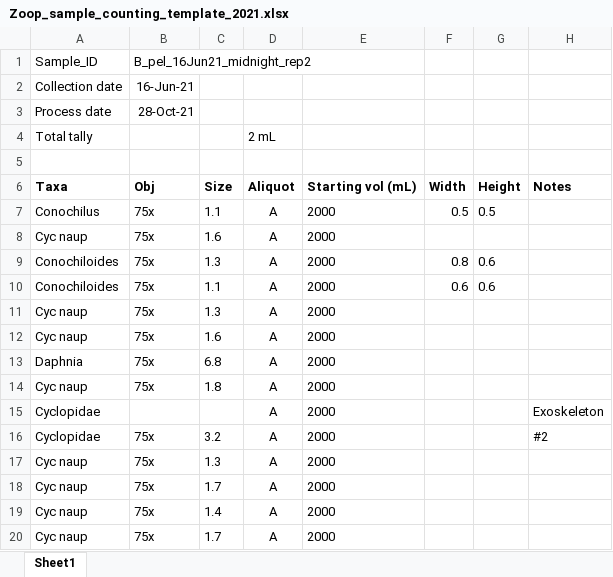
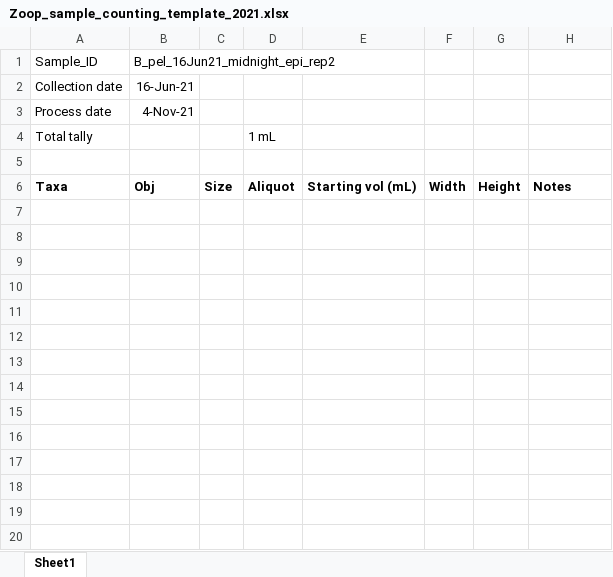
Before and after one commit to hlwander/zooplankton, an Excel workbook: Summer2021-DataAnalysis/RawData/Zoop_sample_counting_template_2021.xlsx, sheet Sheet1, drawn as a sheet; only a part is shown; values as stored, in another font and other column widths than the file's, no borders; the diff covers the shown part only; the diff names each change by its address in the sheet, - before the commit and + after, or states it on an @@ line.

```diff
--- a/Summer2021-DataAnalysis/RawData/Zoop_sample_counting_template_2021.xlsx (sheet Sheet1)
+++ b/Summer2021-DataAnalysis/RawData/Zoop_sample_counting_template_2021.xlsx (sheet Sheet1)
-B1: B_pel_16Jun21_midnight_rep2
+B1: B_pel_16Jun21_midnight_epi_rep2
-B3: 28-Oct-21
+B3: 4-Nov-21
-D4: 2 mL
+D4: 1 mL
-row 7: Conochilus | 75x | 1.1 | A | 2000 | 0.5 | 0.5
-row 8: Cyc naup | 75x | 1.6 | A | 2000
-row 9: Conochiloides | 75x | 1.3 | A | 2000 | 0.8 | 0.6
-row 10: Conochiloides | 75x | 1.1 | A | 2000 | 0.6 | 0.6
-row 11: Cyc naup | 75x | 1.3 | A | 2000
-row 12: Cyc naup | 75x | 1.6 | A | 2000
-row 13: Daphnia | 75x | 6.8 | A | 2000
-row 14: Cyc naup | 75x | 1.8 | A | 2000
-row 15: Cyclopidae |  |  | A | 2000 |  |  | Exoskeleton
-row 16: Cyclopidae | 75x | 3.2 | A | 2000 |  |  | #2
-row 17: Cyc naup | 75x | 1.3 | A | 2000
-row 18: Cyc naup | 75x | 1.7 | A | 2000
-row 19: Cyc naup | 75x | 1.4 | A | 2000
-row 20: Cyc naup | 75x | 1.7 | A | 2000
```
Also changed, not shown: 161 removed rows elsewhere in this sheet, 39 other files.
